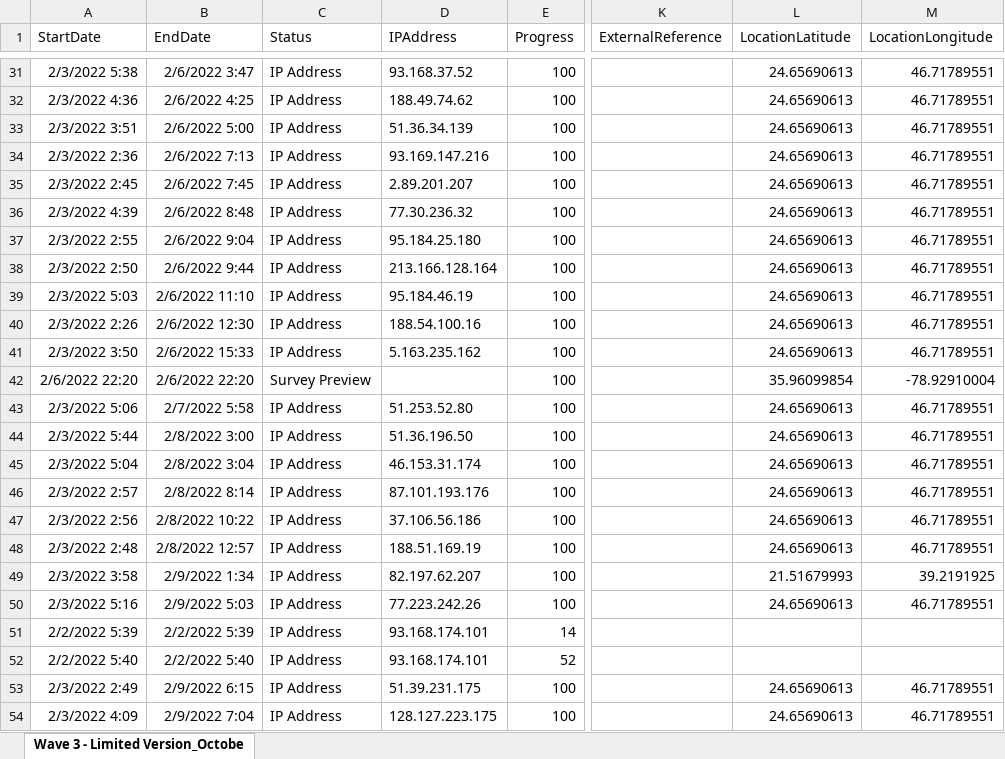
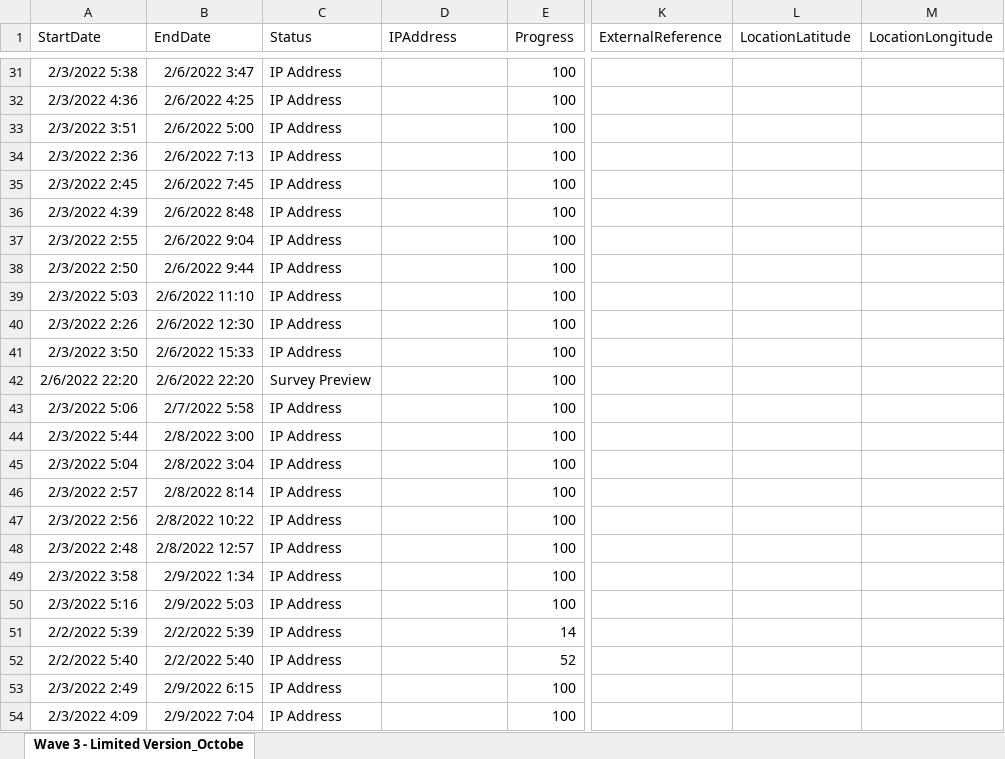
Before and after one commit to kvyborny/saudi_women_driving, an Excel workbook: data/RCT wave 3/Raw/Wave 3 - Limited Version_October 4, 2022_08.36.xlsx, sheet Wave 3 - Limited Version_Octobe, drawn as a sheet; only a part is shown, gaps mark what is left out; values as stored, in another font and other column widths than the file's, no borders; the diff covers the shown part only; the diff names each change by its address in the sheet, - before the commit and + after, or states it on an @@ line.

```diff
--- a/data/RCT wave 3/Raw/Wave 3 - Limited Version_October 4, 2022_08.36.xlsx (sheet Wave 3 - Limited Version_Octobe)
+++ b/data/RCT wave 3/Raw/Wave 3 - Limited Version_October 4, 2022_08.36.xlsx (sheet Wave 3 - Limited Version_Octobe)
-D31 (IPAddress): 93.168.37.52
+D31 (IPAddress): (empty)
-L31:L41 (LocationLatitude): 24.65690613
+L31:L41 (LocationLatitude): (empty)
-M31:M41 (LocationLongitude): 46.71789551
+M31:M41 (LocationLongitude): (empty)
-D32 (IPAddress): 188.49.74.62
+D32 (IPAddress): (empty)
-D33 (IPAddress): 51.36.34.139
+D33 (IPAddress): (empty)
-D34 (IPAddress): 93.169.147.216
+D34 (IPAddress): (empty)
-D35 (IPAddress): 2.89.201.207
+D35 (IPAddress): (empty)
-D36 (IPAddress): 77.30.236.32
+D36 (IPAddress): (empty)
-D37 (IPAddress): 95.184.25.180
+D37 (IPAddress): (empty)
-D38 (IPAddress): 213.166.128.164
+D38 (IPAddress): (empty)
-D39 (IPAddress): 95.184.46.19
+D39 (IPAddress): (empty)
-D40 (IPAddress): 188.54.100.16
+D40 (IPAddress): (empty)
-D41 (IPAddress): 5.163.235.162
+D41 (IPAddress): (empty)
-L42 (LocationLatitude): 35.96099854
+L42 (LocationLatitude): (empty)
-M42 (LocationLongitude): -78.92910004
+M42 (LocationLongitude): (empty)
-D43 (IPAddress): 51.253.52.80
+D43 (IPAddress): (empty)
-L43:L48 (LocationLatitude): 24.65690613
+L43:L48 (LocationLatitude): (empty)
-M43:M48 (LocationLongitude): 46.71789551
+M43:M48 (LocationLongitude): (empty)
-D44 (IPAddress): 51.36.196.50
+D44 (IPAddress): (empty)
-D45 (IPAddress): 46.153.31.174
+D45 (IPAddress): (empty)
-D46 (IPAddress): 87.101.193.176
+D46 (IPAddress): (empty)
-D47 (IPAddress): 37.106.56.186
+D47 (IPAddress): (empty)
-D48 (IPAddress): 188.51.169.19
+D48 (IPAddress): (empty)
-D49 (IPAddress): 82.197.62.207
+D49 (IPAddress): (empty)
-L49 (LocationLatitude): 21.51679993
+L49 (LocationLatitude): (empty)
-M49 (LocationLongitude): 39.2191925
+M49 (LocationLongitude): (empty)
-D50 (IPAddress): 77.223.242.26
+D50 (IPAddress): (empty)
-L50 (LocationLatitude): 24.65690613
+L50 (LocationLatitude): (empty)
-M50 (LocationLongitude): 46.71789551
+M50 (LocationLongitude): (empty)
-D51:D52 (IPAddress): 93.168.174.101
+D51:D52 (IPAddress): (empty)
-D53 (IPAddress): 51.39.231.175
+D53 (IPAddress): (empty)
-L53:L54 (LocationLatitude): 24.65690613
+L53:L54 (LocationLatitude): (empty)
-M53:M54 (LocationLongitude): 46.71789551
+M53:M54 (LocationLongitude): (empty)
-D54 (IPAddress): 128.127.223.175
+D54 (IPAddress): (empty)
```
Also changed, not shown: 181 edited cells elsewhere in this sheet, data/RCT wave 2/Raw/Commute Wave 2 round 1-raw-deidentified.xlsx, data/RCT wave 3/Raw/Qudra Follow-up_September 21, 2022_14.47.xlsx, 11 other files.
